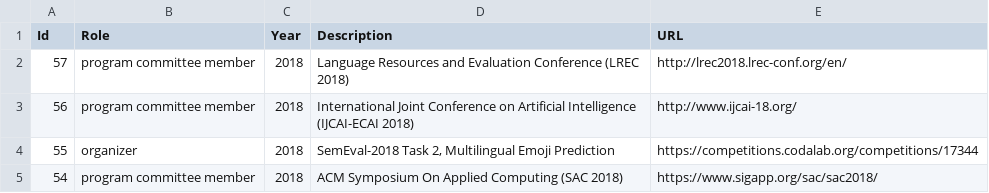
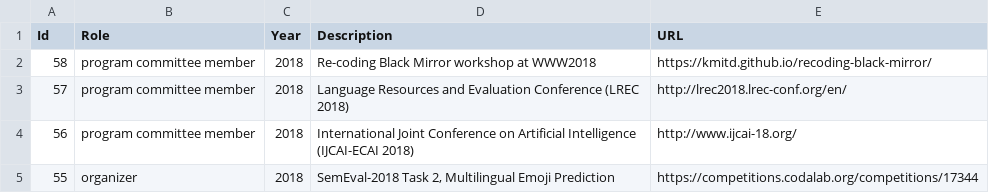
Before and after one commit to valeriobasile/valeriobasile.github.io, a CSV file: _data/activity.csv, drawn as a sheet; only a part is shown; the shorter side is filled out with more unchanged rows.

Commit message:
added workshop PC

```diff
--- a/_data/activity.csv
+++ b/_data/activity.csv
@@ -1,2 +1,3 @@
 Id,Role,Year,Description,URL
+58,program committee member,2018,Re-coding Black Mirror workshop at WWW2018,https://kmitd.github.io/recoding-black-mirror/
 57,program committee member,2018,Language Resources and Evaluation Conference (LREC 2018),http://lrec2018.lrec-conf.org/en/
```
